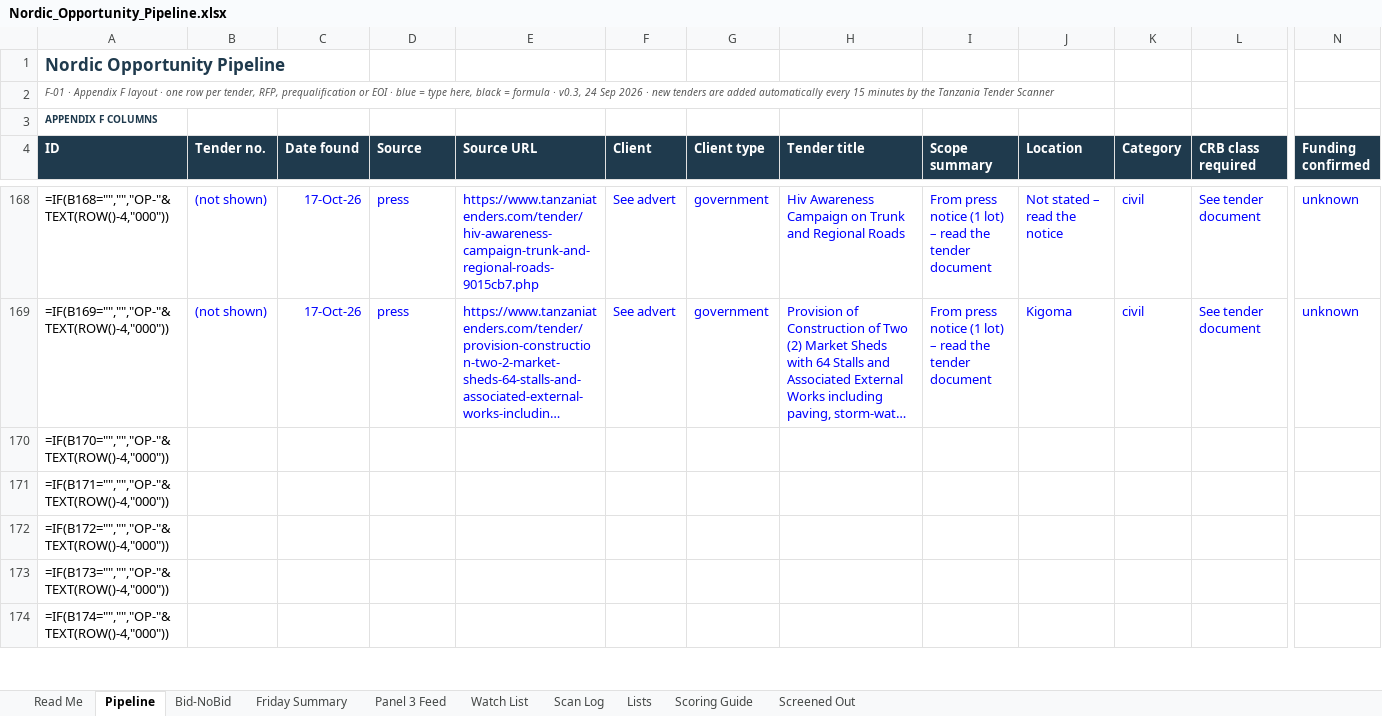
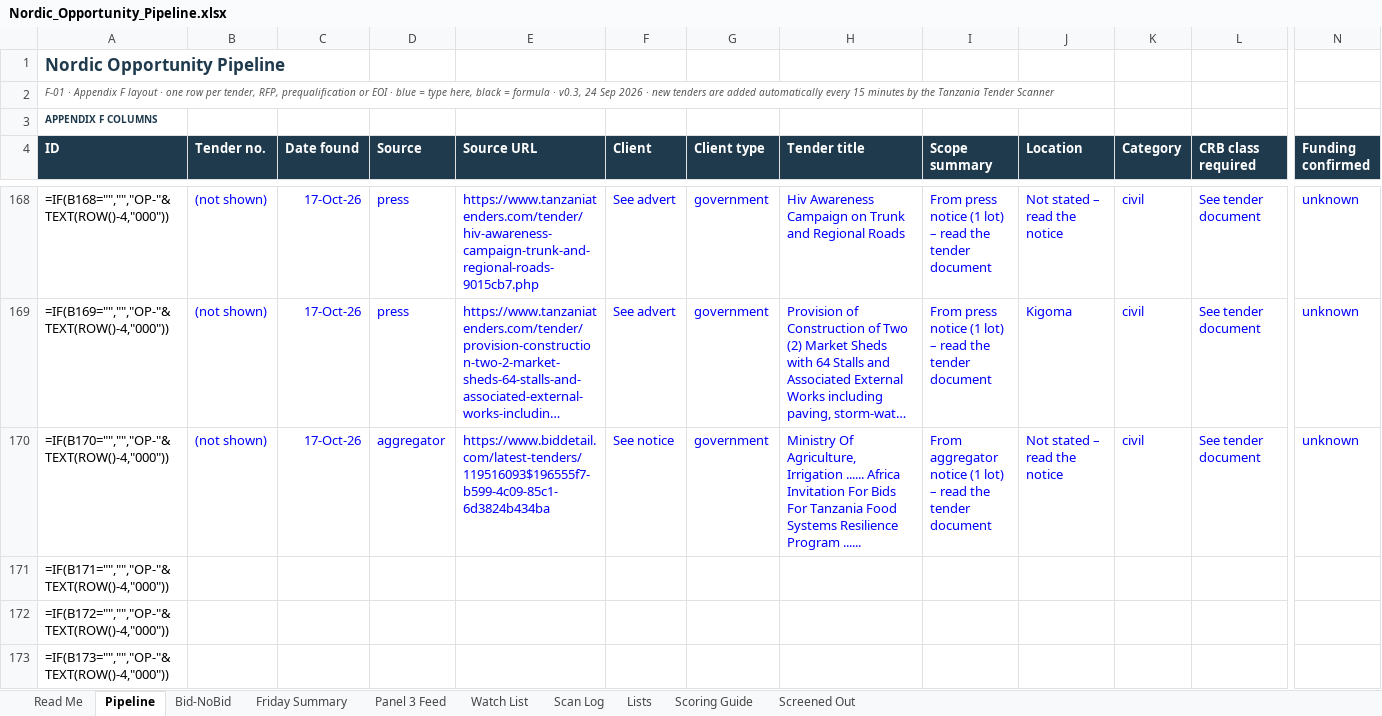
Before and after one commit to frankkashushura/nordic-tender-scanner, an Excel workbook: data/Nordic_Opportunity_Pipeline.xlsx, sheet Pipeline, drawn as a sheet; only a part is shown, gaps mark what is left out; the shorter side is filled out with more unchanged rows; long unchanged cells end in …; values as stored, in another font and other column widths than the file's, no borders; formulas without a stored value are shown as written; conditional formats not drawn; the diff covers the shown part only; the diff names each change by its address in the sheet, - before the commit and + after, or states it on an @@ line.

```diff
--- a/data/Nordic_Opportunity_Pipeline.xlsx (sheet Pipeline)
+++ b/data/Nordic_Opportunity_Pipeline.xlsx (sheet Pipeline)
-B170 (Tender no.): (empty)
+B170 (Tender no.): (not shown)
-C170 (Date found): (empty)
+C170 (Date found): 17-Oct-26
-D170 (Source): (empty)
+D170 (Source): aggregator
-E170 (Source URL): (empty)
+E170 (Source URL): https://www.biddetail.com/latest-tenders/119516093$196555f7-b599-4c09-85c1-6d3824b434ba
-F170 (Client): (empty)
+F170 (Client): See notice
-G170 (Client type): (empty)
+G170 (Client type): government
-H170 (Tender title): (empty)
+H170 (Tender title): Ministry Of Agriculture, Irrigation ...... Africa Invitation For Bids For Tanzania Food Systems Resilience Program ......
-I170 (Scope summary): (empty)
+I170 (Scope summary): From aggregator notice (1 lot) – read the tender document
-J170 (Location): (empty)
+J170 (Location): Not stated – read the notice
-K170 (Category): (empty)
+K170 (Category): civil
-L170 (CRB class required): (empty)
+L170 (CRB class required): See tender document
-N170 (Funding confirmed): (empty)
+N170 (Funding confirmed): unknown
```
Also changed, not shown: 12 edited cells elsewhere in this sheet, sheet Scan Log, 6 other files.
